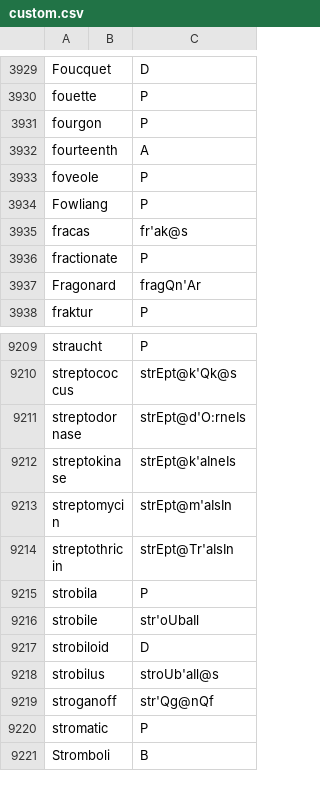
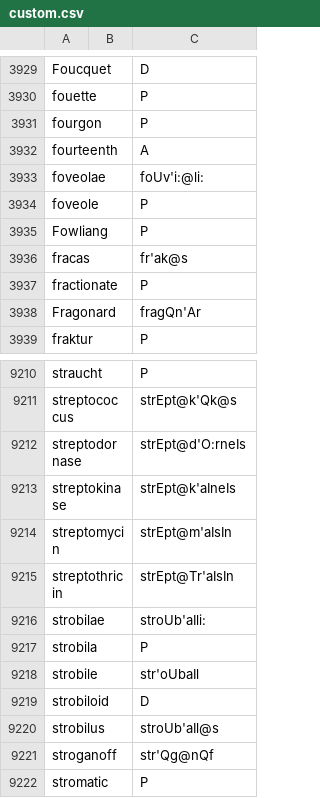
Before and after one commit to ChristianSi/lytspel, a CSV file: data/custom.csv, drawn as a sheet; only a part is shown, gaps mark what is left out; the shorter side is filled out with more unchanged rows.

Commit message:
Add some custom entries (instead of redirects).

```diff
--- a/data/custom.csv
+++ b/data/custom.csv
@@ -3932,2 +3932,3 @@ fourgon,,P
 fourteenth,,A
+foveolae,,foUv'i:@li:
 foveole,,P
@@ -9214,2 +9215,3 @@ streptomycin,,strEpt@m'aIsIn
 streptothricin,,strEpt@Tr'aIsIn
+strobilae,,stroUb'aIli:
 strobila,,P
```
Also changed, not shown: data/compounds-manual.csv, 1 other file.
